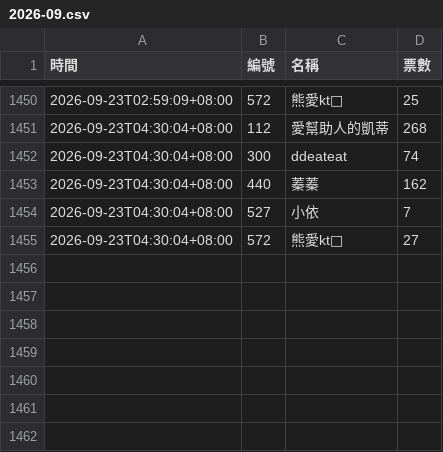
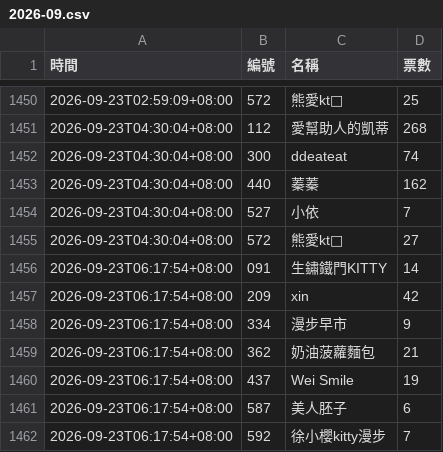
Before and after one commit to BrandonYang1203/KY-tracker, a CSV file: data/2026-09.csv, drawn as a sheet; only a part is shown, gaps mark what is left out.

```diff
--- a/data/2026-09.csv
+++ b/data/2026-09.csv
@@ -1455 +1455,8 @@
 2026-09-23T04:30:04+08:00,572,熊愛kt🐻,27
+2026-09-23T06:17:54+08:00,091,生鏽鐵門KITTY,14
+2026-09-23T06:17:54+08:00,209,xin,42
+2026-09-23T06:17:54+08:00,334,漫步早市,9
+2026-09-23T06:17:54+08:00,362,奶油菠蘿麵包,21
+2026-09-23T06:17:54+08:00,437,Wei Smile,19
+2026-09-23T06:17:54+08:00,587,美人胚子,6
+2026-09-23T06:17:54+08:00,592,徐小櫻kitty漫步,7
```
Also changed, not shown: 1 other file.
